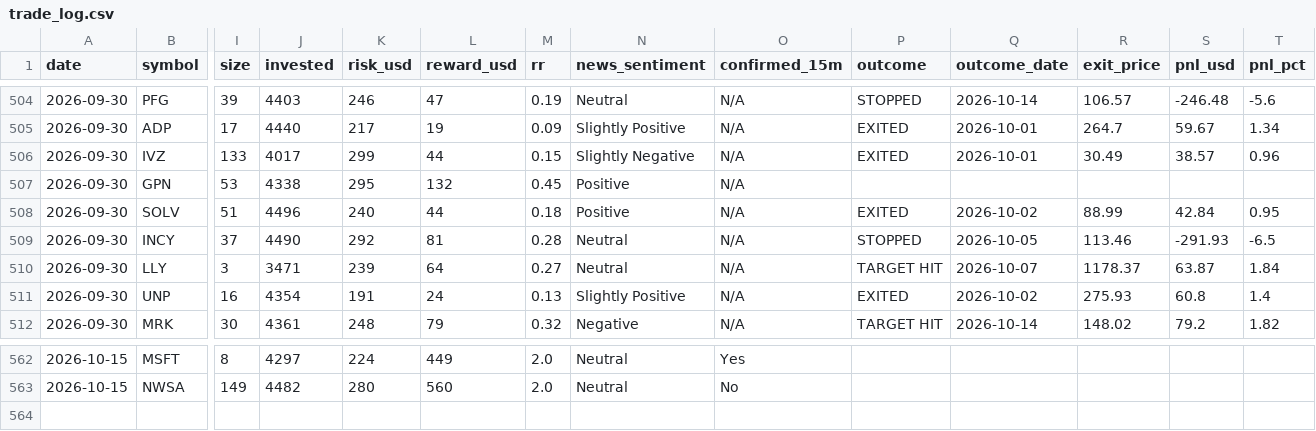
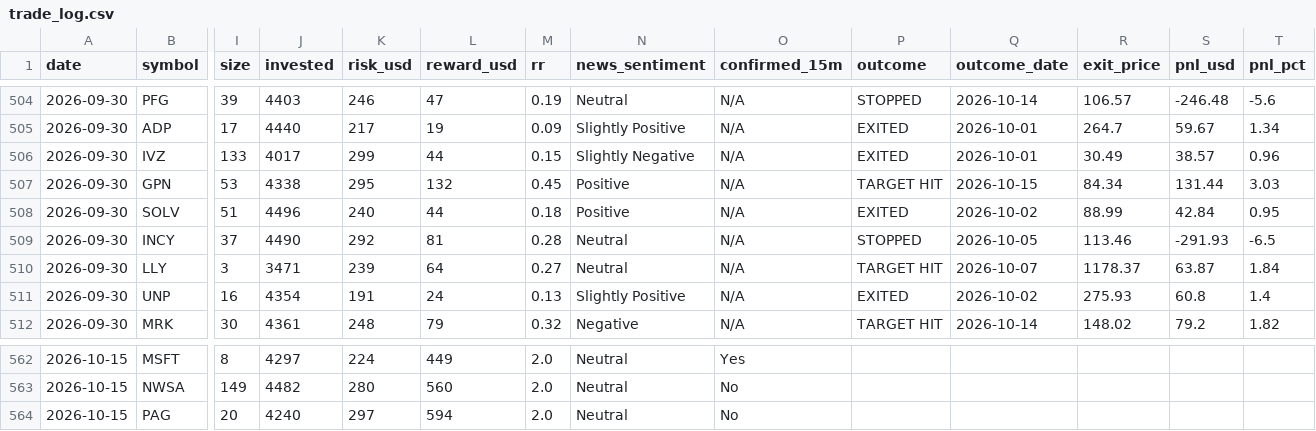
Before and after one commit to prabha-v2/swing-trading-agent-us, a CSV file: trade_log.csv, drawn as a sheet; only a part is shown, gaps mark what is left out; rows hold the shown columns only; the diff names each change by its address in the sheet, - before the commit and + after, or states it on an @@ line.

```diff
--- a/trade_log.csv
+++ b/trade_log.csv
-P507 (outcome): (empty)
+P507 (outcome): TARGET HIT
-Q507 (outcome_date): (empty)
+Q507 (outcome_date): 2026-10-15
-R507 (exit_price): (empty)
+R507 (exit_price): 84.34
-S507 (pnl_usd): (empty)
+S507 (pnl_usd): 131.44
-T507 (pnl_pct): (empty)
+T507 (pnl_pct): 3.03
+row 564: 2026-10-15 | PAG | 20 | 4240 | 297 | 594 | 2.0 | Neutral | No
```
